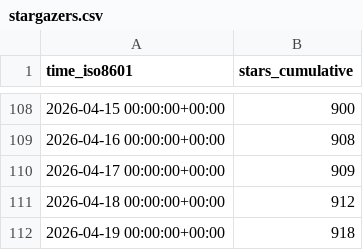
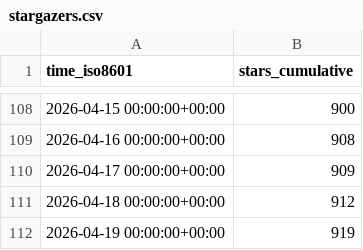
Before and after one commit to maziggy/bambuddy, a CSV file: maziggy/bambuddy/ghrs-data/stargazers.csv, drawn as a sheet; only a part is shown, gaps mark what is left out.

```diff
--- a/maziggy/bambuddy/ghrs-data/stargazers.csv
+++ b/maziggy/bambuddy/ghrs-data/stargazers.csv
@@ -111,2 +111,2 @@ time_iso8601,stars_cumulative
 2026-04-18 00:00:00+00:00,912
-2026-04-19 00:00:00+00:00,918
+2026-04-19 00:00:00+00:00,919
```
